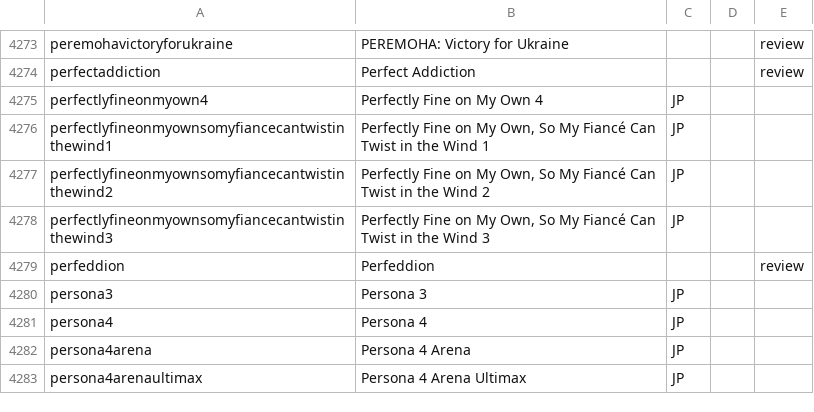
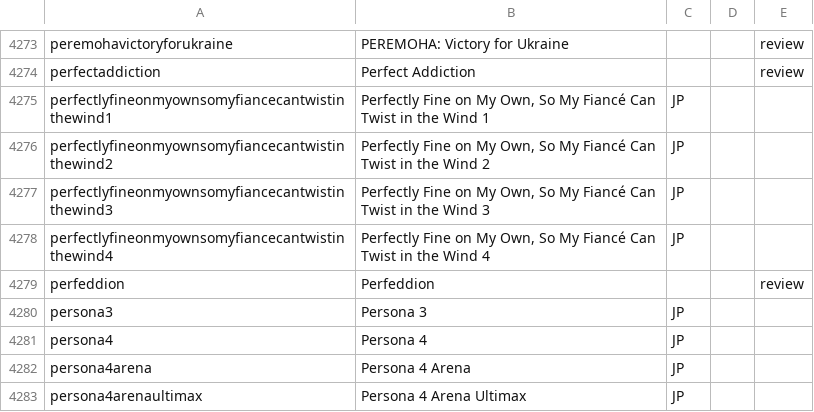
Before and after one commit to mangarelease/mangarelease.github.io, a CSV file: series.csv, drawn as a sheet; only a part is shown, gaps mark what is left out; removed rows and columns are numbered as before the commit, all else as after; the diff names each change by its address in the sheet, - before the commit and + after, or states it on an @@ line.

```diff
--- a/series.csv
+++ b/series.csv
-row 4275: perfectlyfineonmyown4 | Perfectly Fine on My Own 4 | JP
+row 4278: perfectlyfineonmyownsomyfiancecantwistinthewind4 | Perfectly Fine on My Own, So My Fiancé Can Twist in the Wind 4 | JP
```
Also changed, not shown: 8 other files.
